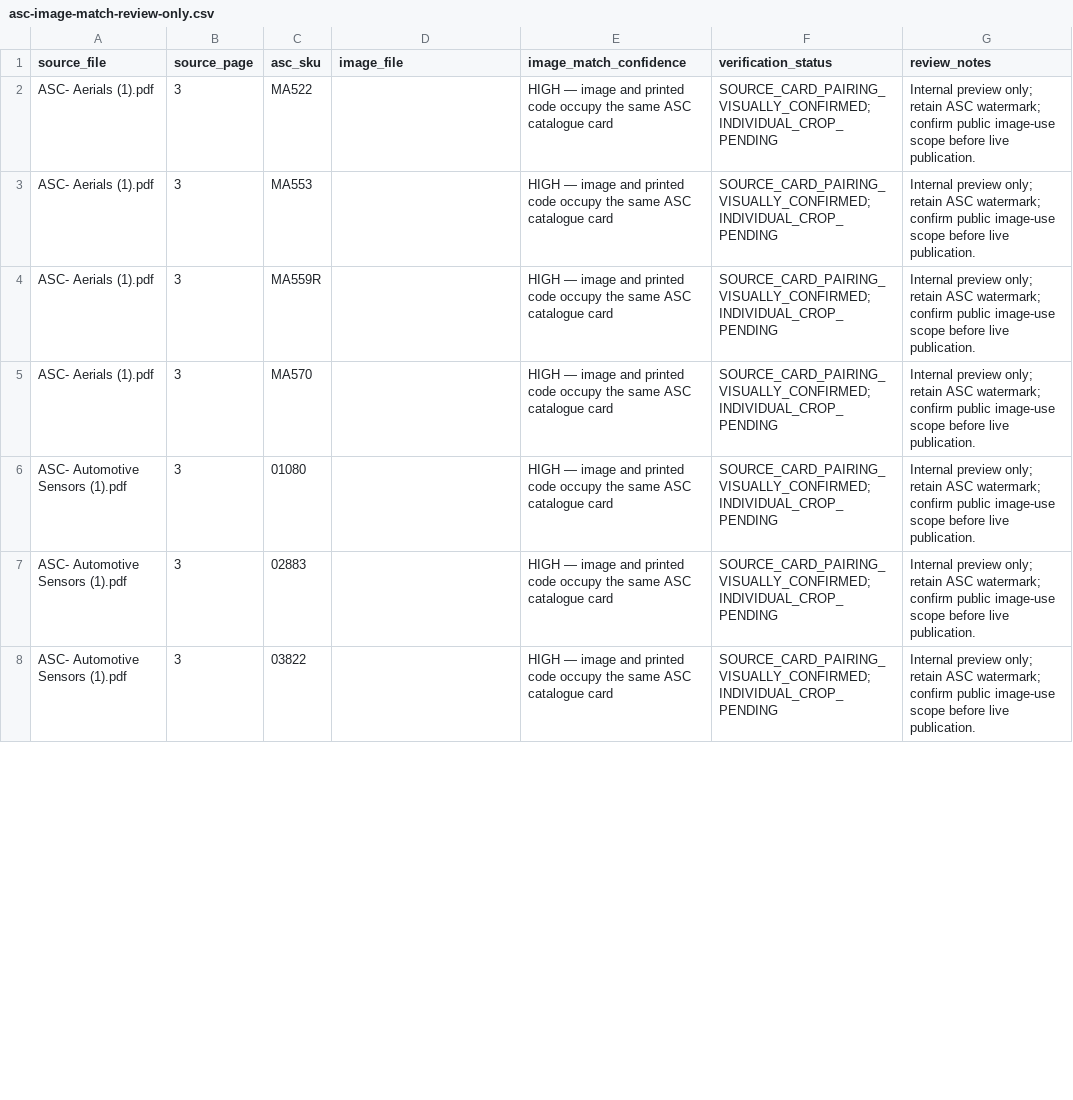
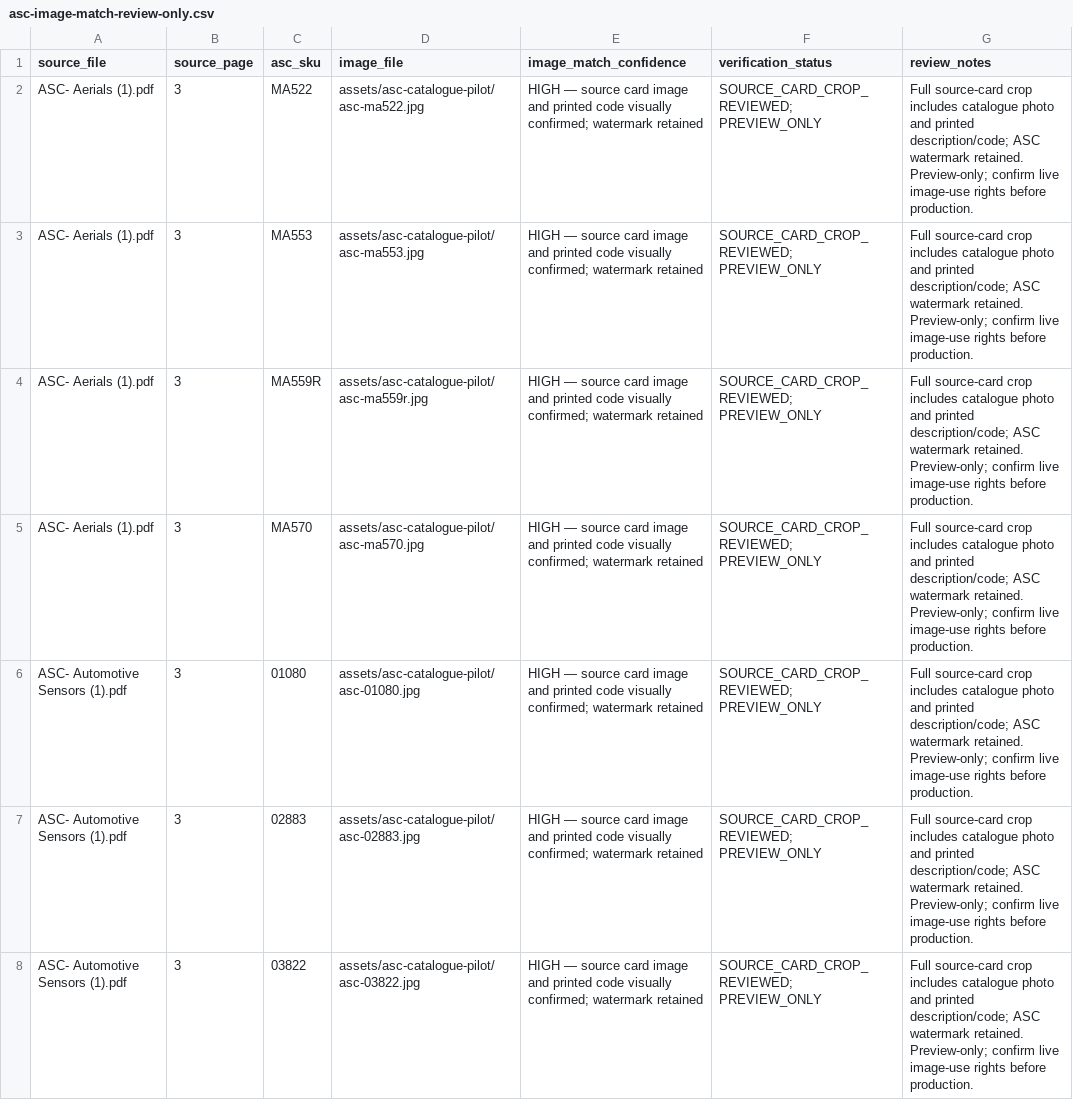
Before and after one commit to getwiredautoworx-max/get-wired-autoworx-store, a CSV file: catalogue-review/asc-catalogue-extraction/asc-image-match-review-only.csv, drawn as a sheet; only a part is shown; the diff covers the shown part only.

Commit message:
data: record all 25 ASC source-card crops and image review status

```diff
--- a/catalogue-review/asc-catalogue-extraction/asc-image-match-review-only.csv
+++ b/catalogue-review/asc-catalogue-extraction/asc-image-match-review-only.csv
@@ -1,8 +1,8 @@
 source_file,source_page,asc_sku,image_file,image_match_confidence,verification_status,review_notes
-"ASC- Aerials (1).pdf","3","MA522","","HIGH — image and printed code occupy the same ASC catalogue card","SOURCE_CARD_PAIRING_VISUALLY_CONFIRMED; INDIVIDUAL_CROP_PENDING","Internal preview only; retain ASC watermark; confirm public image-use scope before live publication."
-"ASC- Aerials (1).pdf","3","MA553","","HIGH — image and printed code occupy the same ASC catalogue card","SOURCE_CARD_PAIRING_VISUALLY_CONFIRMED; INDIVIDUAL_CROP_PENDING","Internal preview only; retain ASC watermark; confirm public image-use scope before live publication."
-"ASC- Aerials (1).pdf","3","MA559R","","HIGH — image and printed code occupy the same ASC catalogue card","SOURCE_CARD_PAIRING_VISUALLY_CONFIRMED; INDIVIDUAL_CROP_PENDING","Internal preview only; retain ASC watermark; confirm public image-use scope before live publication."
-"ASC- Aerials (1).pdf","3","MA570","","HIGH — image and printed code occupy the same ASC catalogue card","SOURCE_CARD_PAIRING_VISUALLY_CONFIRMED; INDIVIDUAL_CROP_PENDING","Internal preview only; retain ASC watermark; confirm public image-use scope before live publication."
-"ASC- Automotive Sensors (1).pdf","3","01080","","HIGH — image and printed code occupy the same ASC catalogue card","SOURCE_CARD_PAIRING_VISUALLY_CONFIRMED; INDIVIDUAL_CROP_PENDING","Internal preview only; retain ASC watermark; confirm public image-use scope before live publication."
-"ASC- Automotive Sensors (1).pdf","3","02883","","HIGH — image and printed code occupy the same ASC catalogue card","SOURCE_CARD_PAIRING_VISUALLY_CONFIRMED; INDIVIDUAL_CROP_PENDING","Internal preview only; retain ASC watermark; confirm public image-use scope before live publication."
-"ASC- Automotive Sensors (1).pdf","3","03822","","HIGH — image and printed code occupy the same ASC catalogue card","SOURCE_CARD_PAIRING_VISUALLY_CONFIRMED; INDIVIDUAL_CROP_PENDING","Internal preview only; retain ASC watermark; confirm public image-use scope before live publication."
+"ASC- Aerials (1).pdf","3","MA522","assets/asc-catalogue-pilot/asc-ma522.jpg","HIGH — source card image and printed code visually confirmed; watermark retained","SOURCE_CARD_CROP_REVIEWED; PREVIEW_ONLY","Full source-card crop includes catalogue photo and printed description/code; ASC watermark retained. Preview-only; confirm live image-use rights before production."
+"ASC- Aerials (1).pdf","3","MA553","assets/asc-catalogue-pilot/asc-ma553.jpg","HIGH — source card image and printed code visually confirmed; watermark retained","SOURCE_CARD_CROP_REVIEWED; PREVIEW_ONLY","Full source-card crop includes catalogue photo and printed description/code; ASC watermark retained. Preview-only; confirm live image-use rights before production."
+"ASC- Aerials (1).pdf","3","MA559R","assets/asc-catalogue-pilot/asc-ma559r.jpg","HIGH — source card image and printed code visually confirmed; watermark retained","SOURCE_CARD_CROP_REVIEWED; PREVIEW_ONLY","Full source-card crop includes catalogue photo and printed description/code; ASC watermark retained. Preview-only; confirm live image-use rights before production."
+"ASC- Aerials (1).pdf","3","MA570","assets/asc-catalogue-pilot/asc-ma570.jpg","HIGH — source card image and printed code visually confirmed; watermark retained","SOURCE_CARD_CROP_REVIEWED; PREVIEW_ONLY","Full source-card crop includes catalogue photo and printed description/code; ASC watermark retained. Preview-only; confirm live image-use rights before production."
+"ASC- Automotive Sensors (1).pdf","3","01080","assets/asc-catalogue-pilot/asc-01080.jpg","HIGH — source card image and printed code visually confirmed; watermark retained","SOURCE_CARD_CROP_REVIEWED; PREVIEW_ONLY","Full source-card crop includes catalogue photo and printed description/code; ASC watermark retained. Preview-only; confirm live image-use rights before production."
+"ASC- Automotive Sensors (1).pdf","3","02883","assets/asc-catalogue-pilot/asc-02883.jpg","HIGH — source card image and printed code visually confirmed; watermark retained","SOURCE_CARD_CROP_REVIEWED; PREVIEW_ONLY","Full source-card crop includes catalogue photo and printed description/code; ASC watermark retained. Preview-only; confirm live image-use rights before production."
+"ASC- Automotive Sensors (1).pdf","3","03822","assets/asc-catalogue-pilot/asc-03822.jpg","HIGH — source card image and printed code visually confirmed; watermark retained","SOURCE_CARD_CROP_REVIEWED; PREVIEW_ONLY","Full source-card crop includes catalogue photo and printed description/code; ASC watermark retained. Preview-only; confirm live image-use rights before production."
```
Also changed, not shown: 72 edited cells elsewhere in this file.
